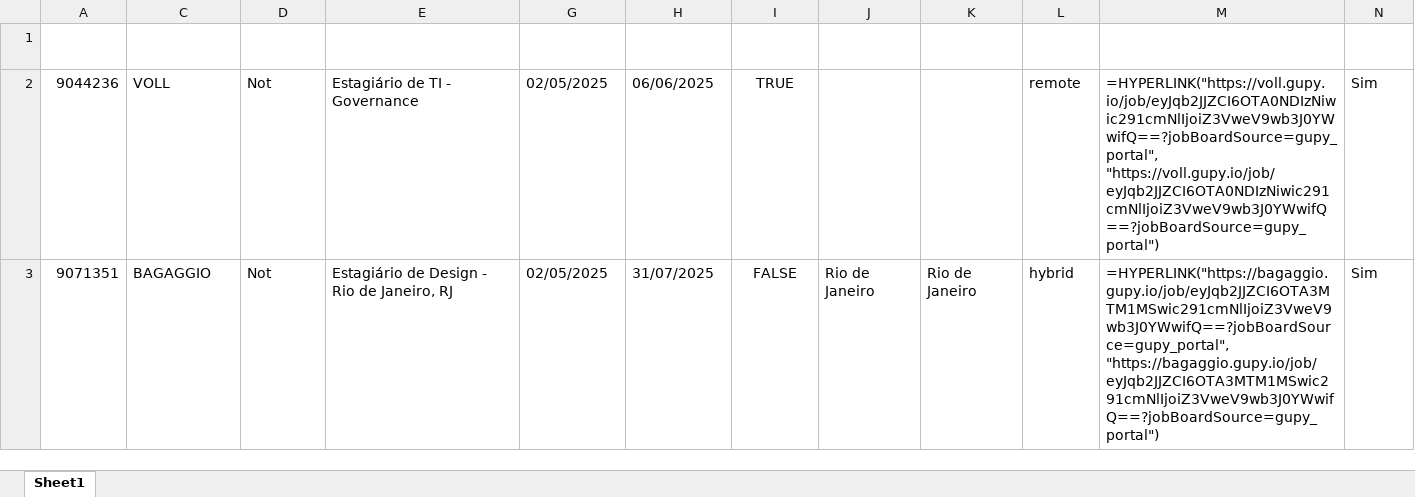
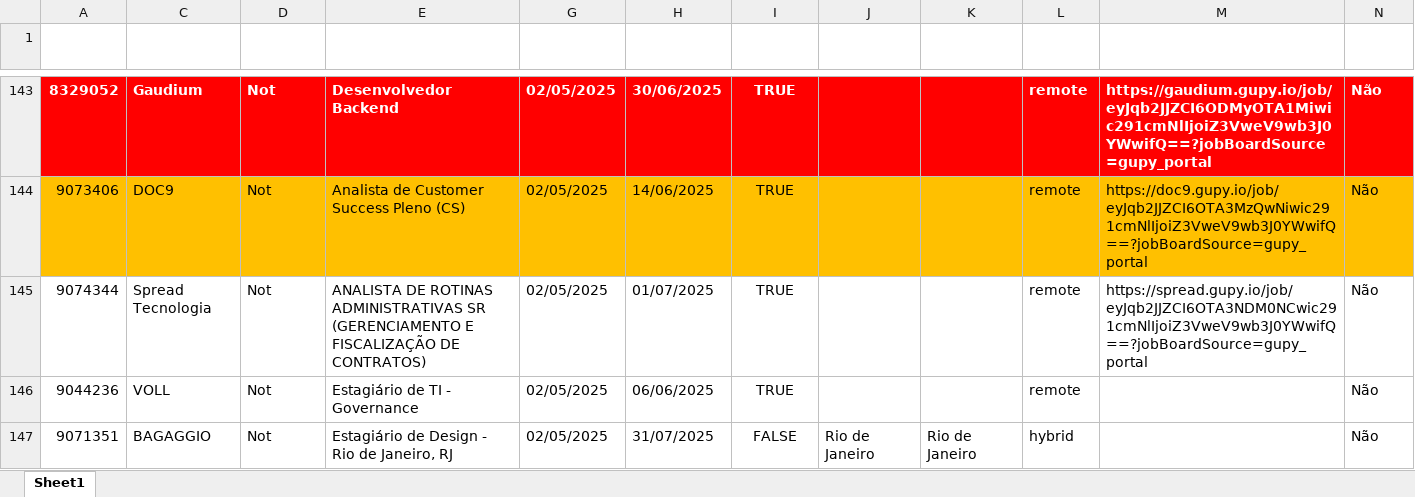
Before and after one commit to gpereira86/gupy_vagas_req_http, an Excel workbook: vagas.xlsx, sheet Sheet1, drawn as a sheet; only a part is shown, gaps mark what is left out; values as stored, in another font and other column widths than the file's, no borders; formulas without a stored value are shown as written; addresses are those after the commit; the diff covers the shown part only; the diff names each change by its address in the sheet, - before the commit and + after, or states it on an @@ line.

Commit message:
Atualizacao historico de vagas

```diff
--- a/vagas.xlsx (sheet Sheet1)
+++ b/vagas.xlsx (sheet Sheet1)
+row 143: 8329052 | Gaudium | Not | Desenvolvedor Backend | 02/05/2025 | 30/06/2025 | TRUE |  |  | remote | https://gaudium.gupy.io/job/eyJqb2JJZCI6ODMyOTA1Miwic291cmNlIjoiZ3VweV9wb3J0YWwifQ==?jobBoardSource=gupy_portal | Não
+row 144: 9073406 | DOC9 | Not | Analista de Customer Success Pleno (CS) | 02/05/2025 | 14/06/2025 | TRUE |  |  | remote | https://doc9.gupy.io/job/eyJqb2JJZCI6OTA3MzQwNiwic291cmNlIjoiZ3VweV9wb3J0YWwifQ==?jobBoardSource=gupy_portal | Não
+row 145: 9074344 | Spread Tecnologia | Not | ANALISTA DE ROTINAS ADMINISTRATIVAS SR (GERENCIAMENTO E FISCALIZAÇÃO DE CONTRATOS) | 02/05/2025 | 01/07/2025 | TRUE |  |  | remote | https://spread.gupy.io/job/eyJqb2JJZCI6OTA3NDM0NCwic291cmNlIjoiZ3VweV9wb3J0YWwifQ==?jobBoardSource=gupy_portal | Não
-M146 (URL Vaga): =HYPERLINK("https://voll.gupy.io/job/eyJqb2JJZCI6OTA0NDIzNiwic291cmNlIjoiZ3VweV9wb3J0YWwifQ==?jobBoardSource=gupy_portal", "https://voll.gupy.io/job/eyJqb2JJZCI6OTA0NDIzNiwic291cmNlIjoiZ3VweV9wb3J0YWwifQ==?jobBoardSource=gupy_portal")
+M146 (URL Vaga): (empty)
-N146:N147 (Nova Adição): Sim
+N146:N147 (Nova Adição): Não
-M147 (URL Vaga): =HYPERLINK("https://bagaggio.gupy.io/job/eyJqb2JJZCI6OTA3MTM1MSwic291cmNlIjoiZ3VweV9wb3J0YWwifQ==?jobBoardSource=gupy_portal", "https://bagaggio.gupy.io/job/eyJqb2JJZCI6OTA3MTM1MSwic291cmNlIjoiZ3VweV9wb3J0YWwifQ==?jobBoardSource=gupy_portal")
+M147 (URL Vaga): (empty)
```
Also changed, not shown: 154 added rows and 26 edited cells elsewhere in this sheet, hidden cells, 2 other files.
